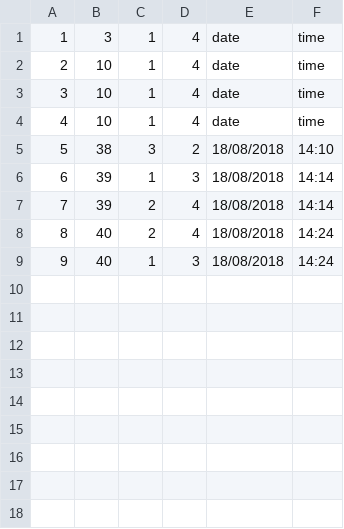
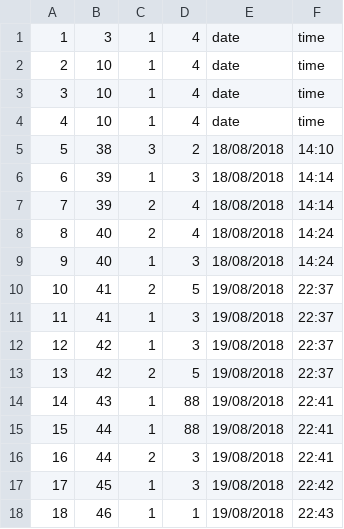
Before and after one commit to xslattery/Swin-Pharma, a CSV file: back-end/web-api/web-api/bin/sales.csv, drawn as a sheet.

Commit message:
set up edit and delete for sales

```diff
--- a/back-end/web-api/web-api/bin/sales.csv
+++ b/back-end/web-api/web-api/bin/sales.csv
@@ -9 +9,10 @@
 9,40,1,3,18/08/2018,14:24
+10,41,2,5,19/08/2018,22:37
+11,41,1,3,19/08/2018,22:37
+12,42,1,3,19/08/2018,22:37
+13,42,2,5,19/08/2018,22:37
+14,43,1,88,19/08/2018,22:41
+15,44,1,88,19/08/2018,22:41
+16,44,2,3,19/08/2018,22:41
+17,45,1,3,19/08/2018,22:42
+18,46,1,1,19/08/2018,22:43
```
Also changed, not shown: 5 other files.
